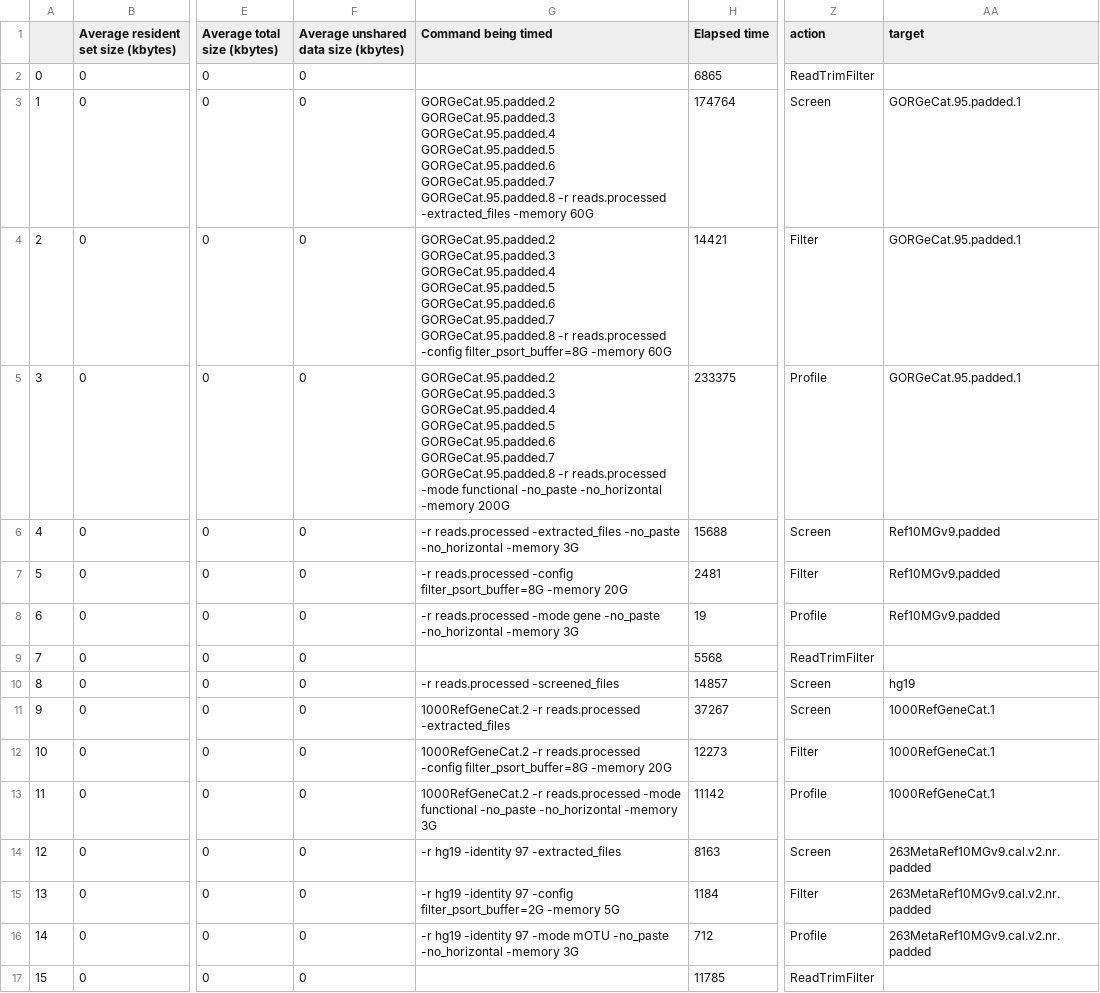
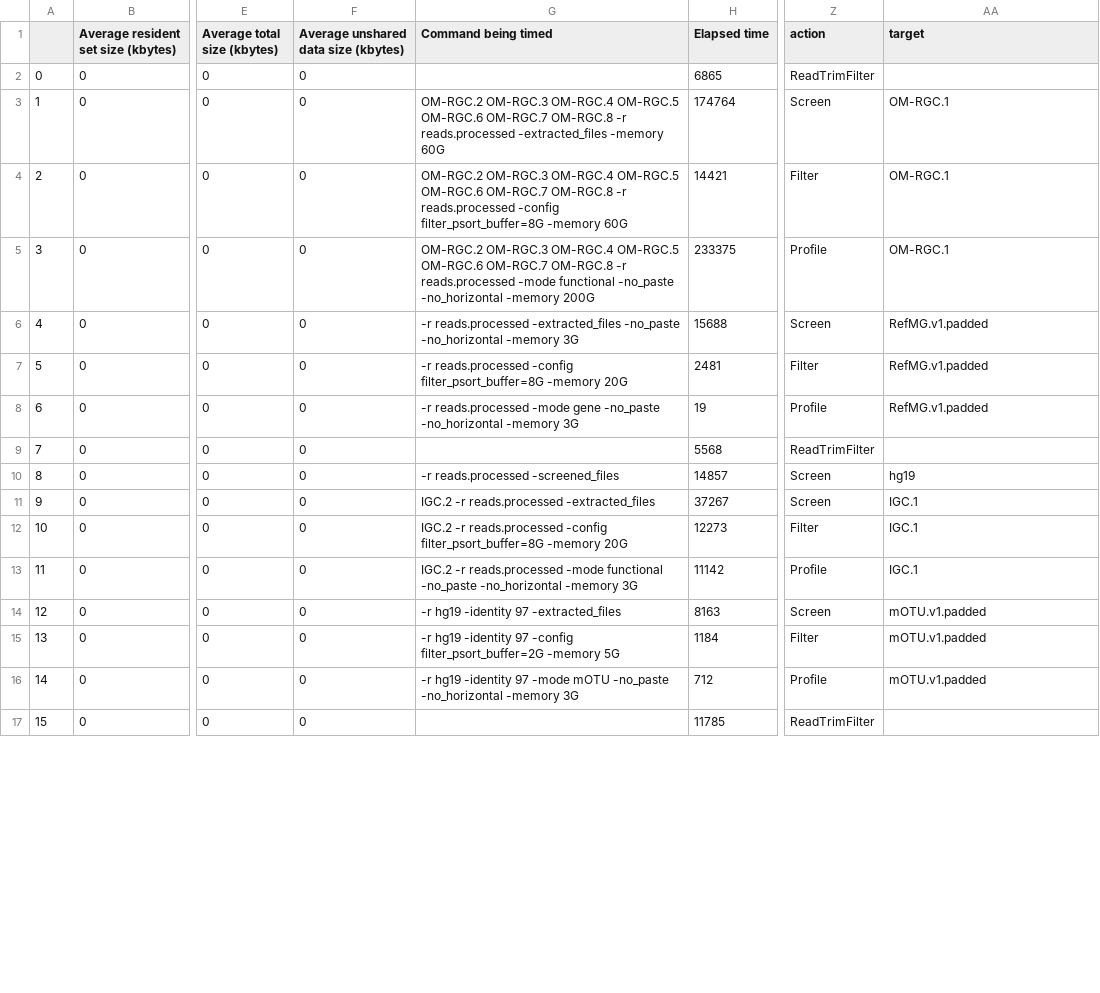
Before and after one commit to luispedro/ngless-benchmark, a CSV file: data/precomputed/mocat_benchmark.csv, drawn as a sheet; only a part is shown, gaps mark what is left out; the diff covers the shown part only; the diff names each change by its address in the sheet, - before the commit and + after, or states it on an @@ line.

```diff
--- a/data/precomputed/mocat_benchmark.csv
+++ b/data/precomputed/mocat_benchmark.csv
-G3 (Command being timed): GORGeCat.95.padded.2 GORGeCat.95.padded.3 GORGeCat.95.padded.4 GORGeCat.95.padded.5 GORGeCat.95.padded.6 GORGeCat.95.padded.7 GORGeCat.95.padded.8 -r reads.processed…
+G3 (Command being timed): OM-RGC.2 OM-RGC.3 OM-RGC.4 OM-RGC.5 OM-RGC.6 OM-RGC.7 OM-RGC.8 -r reads.processed…
-AA3:AA5 (target): GORGeCat.95.padded.1
+AA3:AA5 (target): OM-RGC.1
-G4 (Command being timed): GORGeCat.95.padded.2 GORGeCat.95.padded.3 GORGeCat.95.padded.4 GORGeCat.95.padded.5 GORGeCat.95.padded.6 GORGeCat.95.padded.7 GORGeCat.95.padded.8 -r reads.processed…
+G4 (Command being timed): OM-RGC.2 OM-RGC.3 OM-RGC.4 OM-RGC.5 OM-RGC.6 OM-RGC.7 OM-RGC.8 -r reads.processed…
-G5 (Command being timed): GORGeCat.95.padded.2 GORGeCat.95.padded.3 GORGeCat.95.padded.4 GORGeCat.95.padded.5 GORGeCat.95.padded.6 GORGeCat.95.padded.7 GORGeCat.95.padded.8 -r reads.processed…
+G5 (Command being timed): OM-RGC.2 OM-RGC.3 OM-RGC.4 OM-RGC.5 OM-RGC.6 OM-RGC.7 OM-RGC.8 -r reads.processed…
-AA6:AA8 (target): Ref10MGv9.padded
+AA6:AA8 (target): RefMG.v1.padded
-G11 (Command being timed): 1000RefGeneCat.2 -r reads.processed…
+G11 (Command being timed): IGC.2 -r reads.processed…
-AA11:AA13 (target): 1000RefGeneCat.1
+AA11:AA13 (target): IGC.1
-G12 (Command being timed): 1000RefGeneCat.2 -r reads.processed…
+G12 (Command being timed): IGC.2 -r reads.processed…
-G13 (Command being timed): 1000RefGeneCat.2 -r reads.processed…
+G13 (Command being timed): IGC.2 -r reads.processed…
-AA14:AA16 (target): 263MetaRef10MGv9.cal.v2.nr.padded
+AA14:AA16 (target): mOTU.v1.padded
```
Also changed, not shown: 45 edited cells elsewhere in this file, 2 other files.
